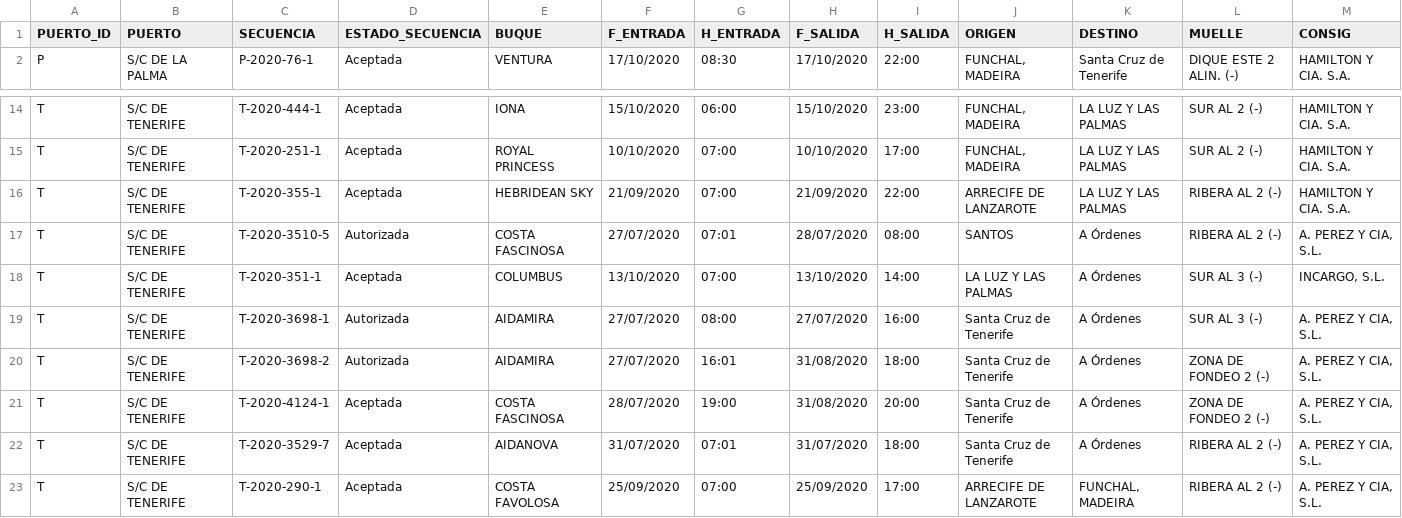
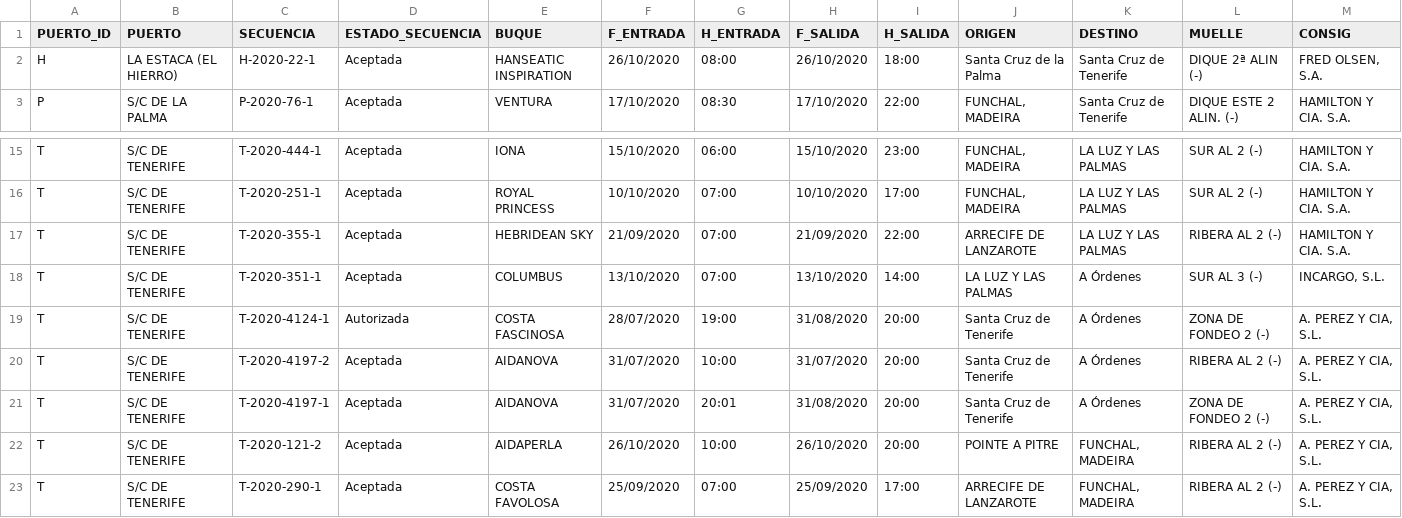
Before and after one commit to Robaina/crucerosTenerife, a CSV file: crucerosprevistos_Tenerife.csv, drawn as a sheet; only a part is shown, gaps mark what is left out; removed rows and columns are numbered as before the commit, all else as after; rows hold the shown columns only; the diff names each change by its address in the sheet, - before the commit and + after, or states it on an @@ line.

Commit message:
"Update data"

```diff
--- a/crucerosprevistos_Tenerife.csv
+++ b/crucerosprevistos_Tenerife.csv
+row 2: H | LA ESTACA (EL HIERRO) | H-2020-22-1 | Aceptada | HANSEATIC INSPIRATION | 26/10/2020 | 08:00 | 26/10/2020 | 18:00 | Santa Cruz de la Palma | Santa Cruz de Tenerife | DIQUE 2ª ALIN (-) | FRED OLSEN, S.A.
-row 17: T | S/C DE TENERIFE | T-2020-3510-5 | Autorizada | COSTA FASCINOSA | 27/07/2020 | 07:01 | 28/07/2020 | 08:00 | SANTOS | A Órdenes | RIBERA AL 2 (-) | A. PEREZ Y CIA, S.L.
-row 19: T | S/C DE TENERIFE | T-2020-3698-1 | Autorizada | AIDAMIRA | 27/07/2020 | 08:00 | 27/07/2020 | 16:00 | Santa Cruz de Tenerife | A Órdenes | SUR AL 3 (-) | A. PEREZ Y CIA, S.L.
-row 20: T | S/C DE TENERIFE | T-2020-3698-2 | Autorizada | AIDAMIRA | 27/07/2020 | 16:01 | 31/08/2020 | 18:00 | Santa Cruz de Tenerife | A Órdenes | ZONA DE FONDEO 2 (-) | A. PEREZ Y CIA, S.L.
-D19 (ESTADO_SECUENCIA): Aceptada
+D19 (ESTADO_SECUENCIA): Autorizada
-C20 (SECUENCIA): T-2020-3529-7
+C20 (SECUENCIA): T-2020-4197-2
-G20 (H_ENTRADA): 07:01
+G20 (H_ENTRADA): 10:00
-I20 (H_SALIDA): 18:00
+I20 (H_SALIDA): 20:00
+row 21: T | S/C DE TENERIFE | T-2020-4197-1 | Aceptada | AIDANOVA | 31/07/2020 | 20:01 | 31/08/2020 | 20:00 | Santa Cruz de Tenerife | A Órdenes | ZONA DE FONDEO 2 (-) | A. PEREZ Y CIA, S.L.
+row 22: T | S/C DE TENERIFE | T-2020-121-2 | Aceptada | AIDAPERLA | 26/10/2020 | 10:00 | 26/10/2020 | 20:00 | POINTE A PITRE | FUNCHAL, MADEIRA | RIBERA AL 2 (-) | A. PEREZ Y CIA, S.L.
```
